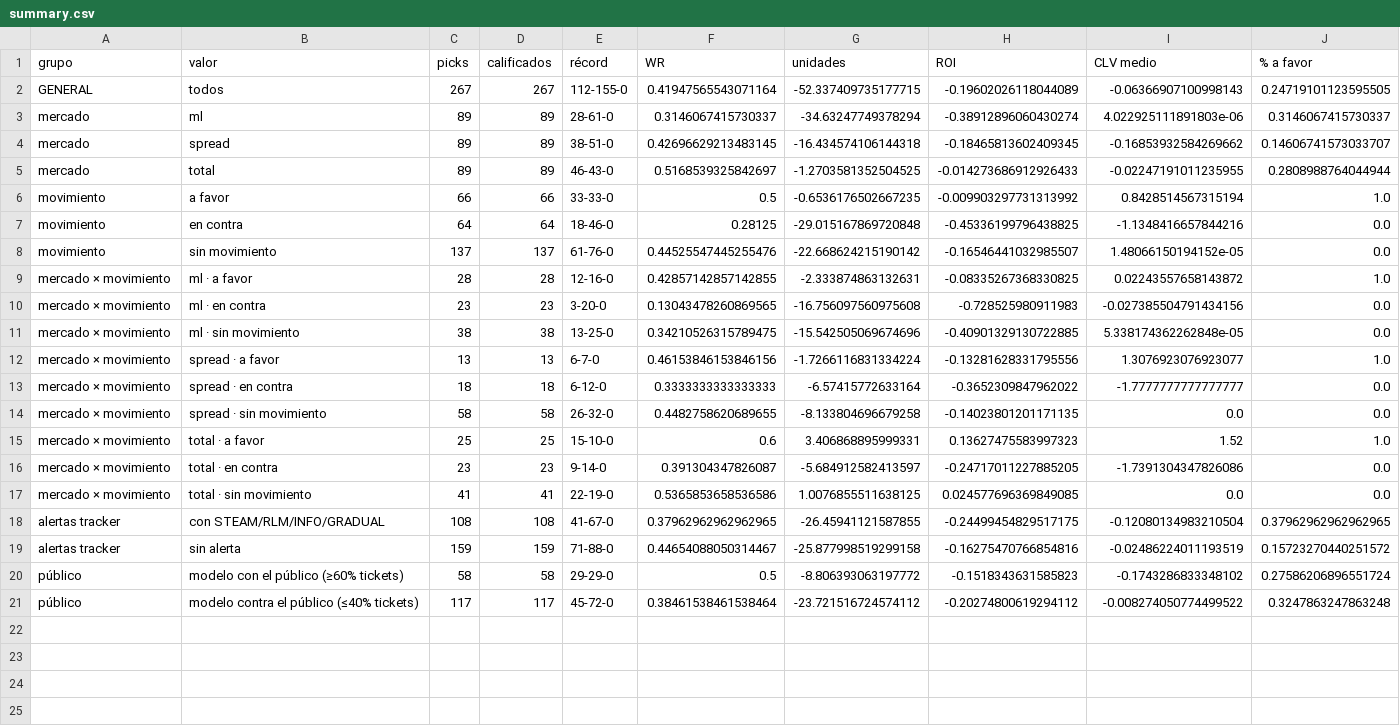
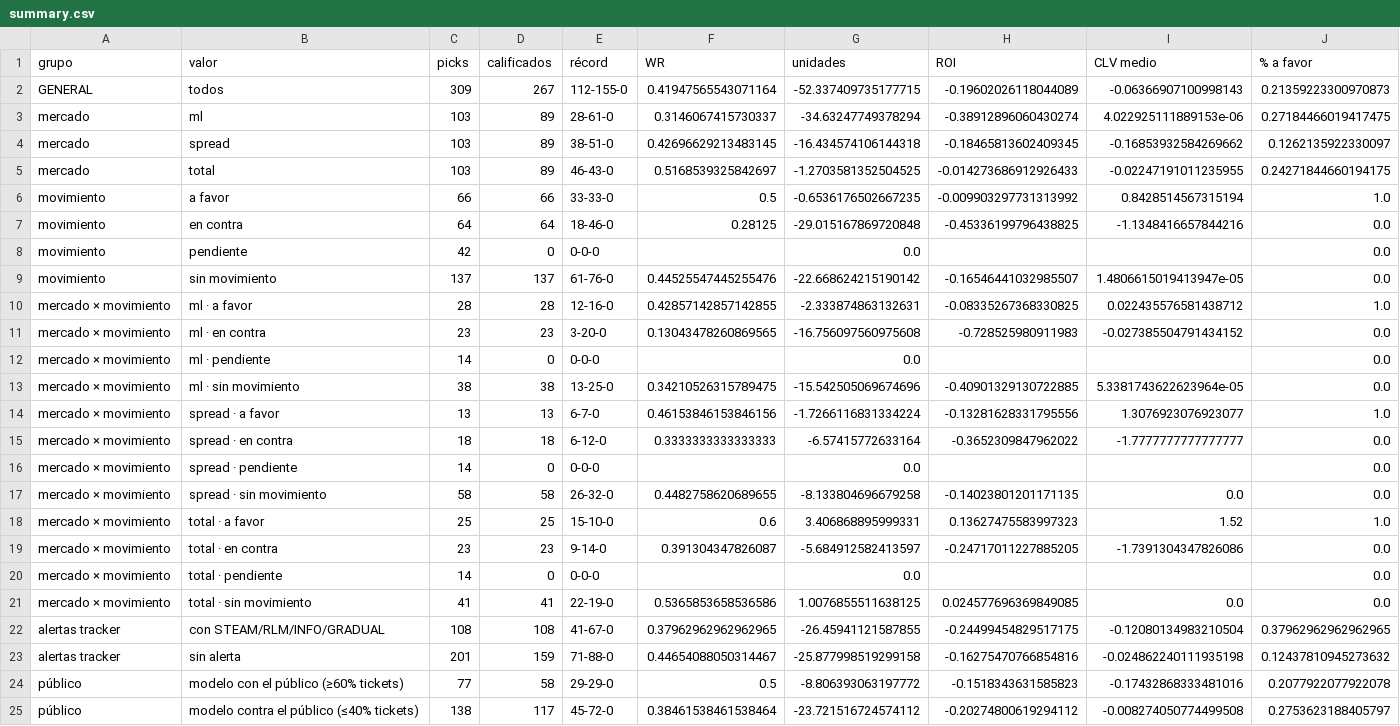
Before and after one commit to DaveBarracuda/nba-quant, a CSV file: ledger/github/summary.csv, drawn as a sheet.

```diff
--- a/ledger/github/summary.csv
+++ b/ledger/github/summary.csv
@@ -1,14 +1,17 @@
 grupo,valor,picks,calificados,récord,WR,unidades,ROI,CLV medio,% a favor
-GENERAL,todos,267,267,112-155-0,0.41947565543071164,-52.337409735177715,-0.19602026118044089,-0.06366907100998143,0.24719101123595505
-mercado,ml,89,89,28-61-0,0.3146067415730337,-34.63247749378294,-0.38912896060430274,4.022925111891803e-06,0.3146067415730337
-mercado,spread,89,89,38-51-0,0.42696629213483145,-16.434574106144318,-0.18465813602409345,-0.16853932584269662,0.14606741573033707
-mercado,total,89,89,46-43-0,0.5168539325842697,-1.2703581352504525,-0.014273686912926433,-0.02247191011235955,0.2808988764044944
+GENERAL,todos,309,267,112-155-0,0.41947565543071164,-52.337409735177715,-0.19602026118044089,-0.06366907100998143,0.21359223300970873
+mercado,ml,103,89,28-61-0,0.3146067415730337,-34.63247749378294,-0.38912896060430274,4.022925111889153e-06,0.27184466019417475
+mercado,spread,103,89,38-51-0,0.42696629213483145,-16.434574106144318,-0.18465813602409345,-0.16853932584269662,0.1262135922330097
+mercado,total,103,89,46-43-0,0.5168539325842697,-1.2703581352504525,-0.014273686912926433,-0.02247191011235955,0.24271844660194175
 movimiento,a favor,66,66,33-33-0,0.5,-0.6536176502667235,-0.009903297731313992,0.8428514567315194,1.0
 movimiento,en contra,64,64,18-46-0,0.28125,-29.015167869720848,-0.45336199796438825,-1.1348416657844216,0.0
-movimiento,sin movimiento,137,137,61-76-0,0.44525547445255476,-22.668624215190142,-0.16546441032985507,1.48066150194152e-05,0.0
-mercado × movimiento,ml · a favor,28,28,12-16-0,0.42857142857142855,-2.333874863132631,-0.08335267368330825,0.02243557658143872,1.0
-mercado × movimiento,ml · en contra,23,23,3-20-0,0.13043478260869565,-16.756097560975608,-0.728525980911983,-0.027385504791434156,0.0
-mercado × movimiento,ml · sin movimiento,38,38,13-25-0,0.34210526315789475,-15.542505069674696,-0.40901329130722885,5.338174362262848e-05,0.0
+movimiento,pendiente,42,0,0-0-0,,0.0,,,0.0
+movimiento,sin movimiento,137,137,61-76-0,0.44525547445255476,-22.668624215190142,-0.16546441032985507,1.4806615019413947e-05,0.0
+mercado × movimiento,ml · a favor,28,28,12-16-0,0.42857142857142855,-2.333874863132631,-0.08335267368330825,0.022435576581438712,1.0
+mercado × movimiento,ml · en contra,23,23,3-20-0,0.13043478260869565,-16.756097560975608,-0.728525980911983,-0.027385504791434152,0.0
+mercado × movimiento,ml · pendiente,14,0,0-0-0,,0.0,,,0.0
+mercado × movimiento,ml · sin movimiento,38,38,13-25-0,0.34210526315789475,-15.542505069674696,-0.40901329130722885,5.3381743622623964e-05,0.0
 mercado × movimiento,spread · a favor,13,13,6-7-0,0.46153846153846156,-1.7266116831334224,-0.13281628331795556,1.3076923076923077,1.0
 mercado × movimiento,spread · en contra,18,18,6-12-0,0.3333333333333333,-6.57415772633164,-0.3652309847962022,-1.7777777777777777,0.0
+mercado × movimiento,spread · pendiente,14,0,0-0-0,,0.0,,,0.0
 mercado × movimiento,spread · sin movimiento,58,58,26-32-0,0.4482758620689655,-8.133804696679258,-0.14023801201171135,0.0,0.0
@@ -16,6 +19,7 @@ mercado × movimiento,total · a favor,25,25,15-10-0,0.6,3.406868895999331,0.136
 mercado × movimiento,total · en contra,23,23,9-14-0,0.391304347826087,-5.684912582413597,-0.24717011227885205,-1.7391304347826086,0.0
+mercado × movimiento,total · pendiente,14,0,0-0-0,,0.0,,,0.0
 mercado × movimiento,total · sin movimiento,41,41,22-19-0,0.5365853658536586,1.0076855511638125,0.024577696369849085,0.0,0.0
 alertas tracker,con STEAM/RLM/INFO/GRADUAL,108,108,41-67-0,0.37962962962962965,-26.45941121587855,-0.24499454829517175,-0.12080134983210504,0.37962962962962965
-alertas tracker,sin alerta,159,159,71-88-0,0.44654088050314467,-25.877998519299158,-0.16275470766854816,-0.02486224011193519,0.15723270440251572
-público,modelo con el público (≥60% tickets),58,58,29-29-0,0.5,-8.806393063197772,-0.1518343631585823,-0.1743286833348102,0.27586206896551724
-público,modelo contra el público (≤40% tickets),117,117,45-72-0,0.38461538461538464,-23.721516724574112,-0.20274800619294112,-0.008274050774499522,0.3247863247863248
+alertas tracker,sin alerta,201,159,71-88-0,0.44654088050314467,-25.877998519299158,-0.16275470766854816,-0.024862240111935198,0.12437810945273632
+público,modelo con el público (≥60% tickets),77,58,29-29-0,0.5,-8.806393063197772,-0.1518343631585823,-0.17432868333481016,0.2077922077922078
+público,modelo contra el público (≤40% tickets),138,117,45-72-0,0.38461538461538464,-23.721516724574112,-0.20274800619294112,-0.008274050774499508,0.2753623188405797
```
Also changed, not shown: 2 other files.
